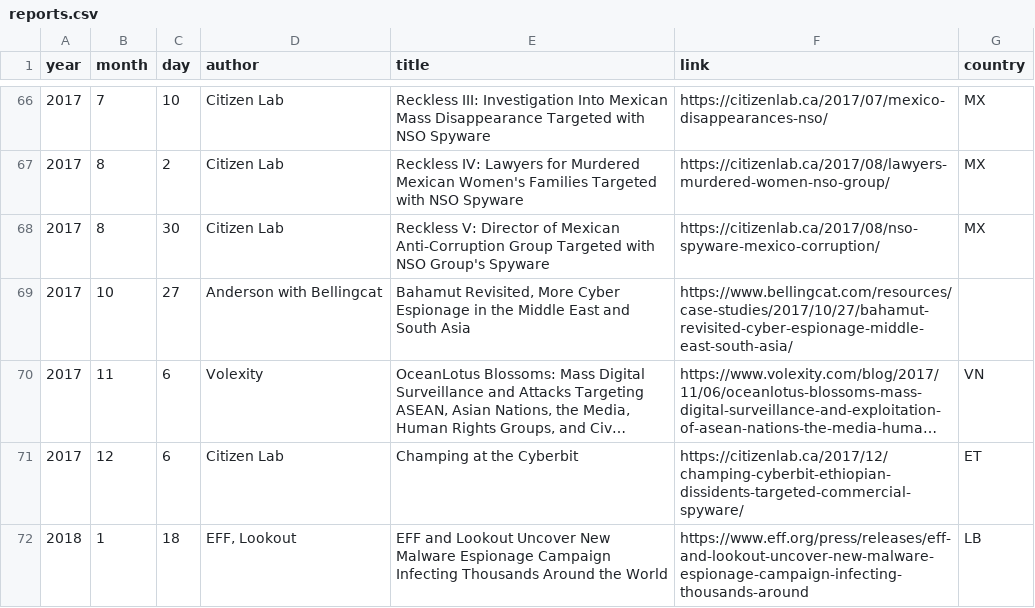
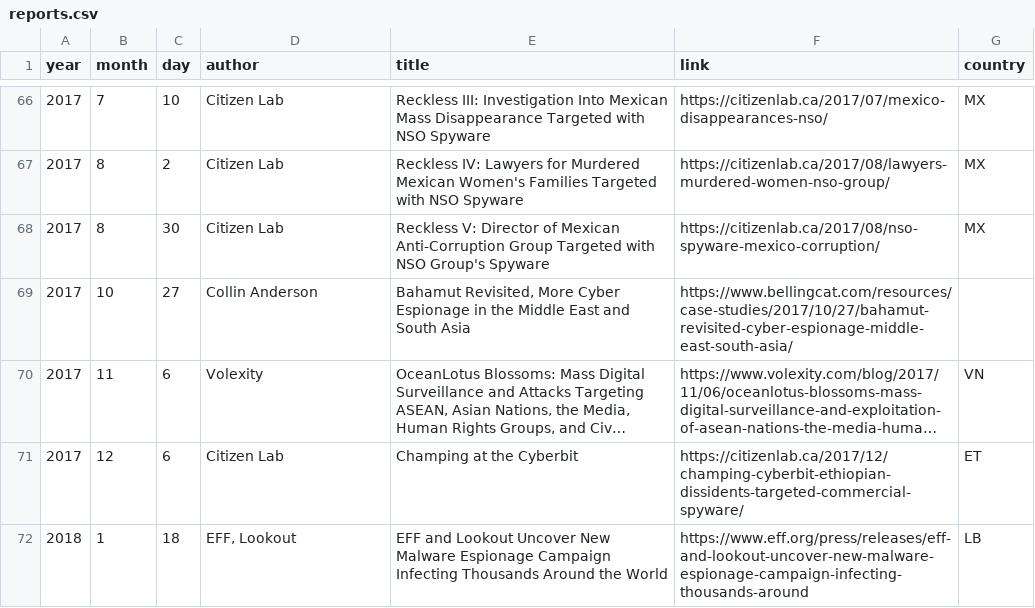
Before and after one commit to botherder/targetedthreats, a CSV file: reports.csv, drawn as a sheet; only a part is shown, gaps mark what is left out; long unchanged cells end in …; the diff names each change by its address in the sheet, - before the commit and + after, or states it on an @@ line.

Commit message:
Fixed author

```diff
--- a/reports.csv
+++ b/reports.csv
-D69 (author): Anderson with Bellingcat
+D69 (author): Collin Anderson
```
